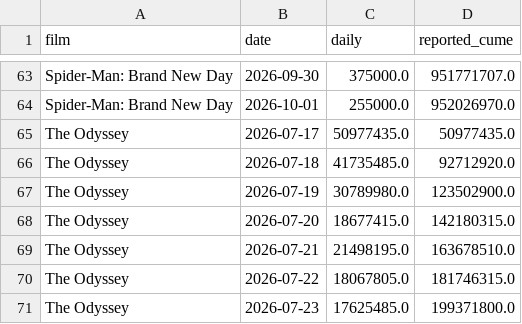
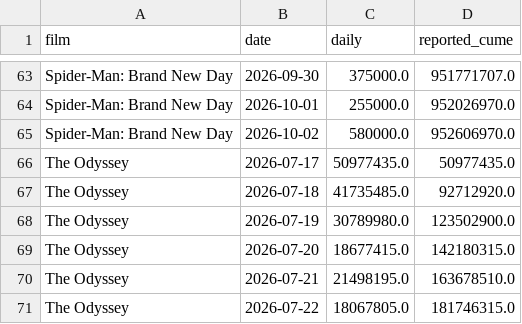
Before and after one commit to deebska/mlb-breakout-predictor, a CSV file: bo_data/dailies.csv, drawn as a sheet; only a part is shown, gaps mark what is left out; the shorter side is filled out with more unchanged rows.

```diff
--- a/bo_data/dailies.csv
+++ b/bo_data/dailies.csv
@@ -64,2 +64,3 @@ Spider-Man: Brand New Day,2026-09-30,375000.0,951771707.0
 Spider-Man: Brand New Day,2026-10-01,255000.0,952026970.0
+Spider-Man: Brand New Day,2026-10-02,580000.0,952606970.0
 The Odyssey,2026-07-17,50977435.0,50977435.0
```
Also changed, not shown: 9 other files.
